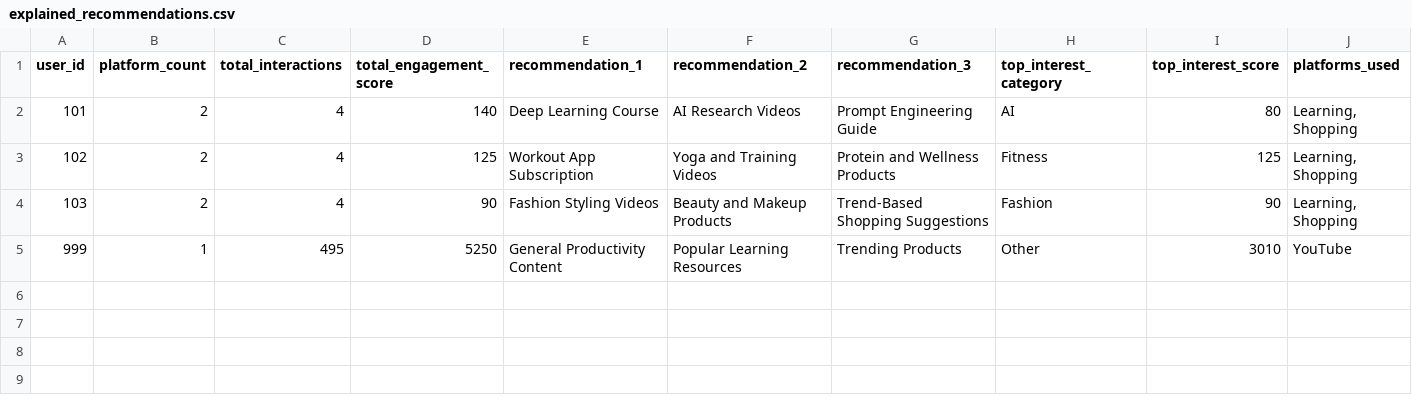
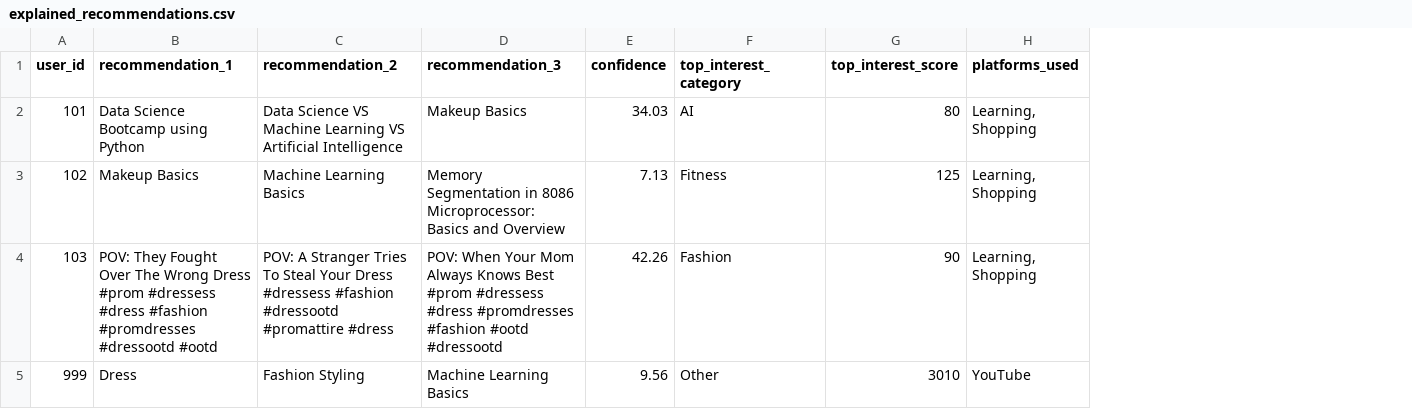
Before and after one commit to Kashmira-25/cross-platform-recommender-system, a CSV file: data/processed/explained_recommendations.csv, drawn as a sheet; only a part is shown; removed rows and columns are numbered as before the commit, all else as after; the diff names each change by its address in the sheet, - before the commit and + after, or states it on an @@ line.

Commit message:
Commit - Cross Platform Recommender System

```diff
--- a/data/processed/explained_recommendations.csv
+++ b/data/processed/explained_recommendations.csv
-column B (platform_count), rows 2-5: 2 | 2 | 2 | 1
-column C (total_interactions), rows 2-5: 4 | 4 | 4 | 495
-column D (total_engagement_score), rows 2-5: 140 | 125 | 90 | 5250
+column E (confidence), rows 2-5: 34.03 | 7.13 | 42.26 | 9.56
-B2 (recommendation_1): Deep Learning Course
+B2 (recommendation_1): Data Science Bootcamp using Python
-C2 (recommendation_2): AI Research Videos
+C2 (recommendation_2): Data Science VS Machine Learning VS Artificial Intelligence
-D2 (recommendation_3): Prompt Engineering Guide
+D2 (recommendation_3): Makeup Basics
-B3 (recommendation_1): Workout App Subscription
+B3 (recommendation_1): Makeup Basics
-C3 (recommendation_2): Yoga and Training Videos
+C3 (recommendation_2): Machine Learning Basics
-D3 (recommendation_3): Protein and Wellness Products
+D3 (recommendation_3): Memory Segmentation in 8086 Microprocessor: Basics and Overview
-B4 (recommendation_1): Fashion Styling Videos
+B4 (recommendation_1): POV: They Fought Over The Wrong Dress #prom #dressess #dress #fashion #promdresses #dressootd #ootd
-C4 (recommendation_2): Beauty and Makeup Products
+C4 (recommendation_2): POV: A Stranger Tries To Steal Your Dress #dressess #fashion #dressootd #promattire #dress
-D4 (recommendation_3): Trend-Based Shopping Suggestions
+D4 (recommendation_3): POV: When Your Mom Always Knows Best #prom #dressess #dress #promdresses #fashion #ootd #dressootd
-B5 (recommendation_1): General Productivity Content
+B5 (recommendation_1): Dress
-C5 (recommendation_2): Popular Learning Resources
+C5 (recommendation_2): Fashion Styling
-D5 (recommendation_3): Trending Products
+D5 (recommendation_3): Machine Learning Basics
```
Also changed, not shown: data/processed/user_recommendations.csv, 5 other files.
